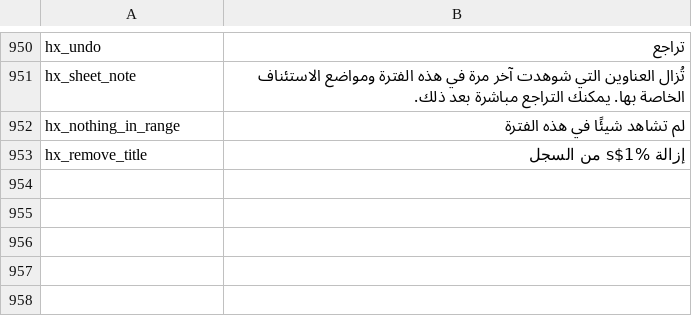
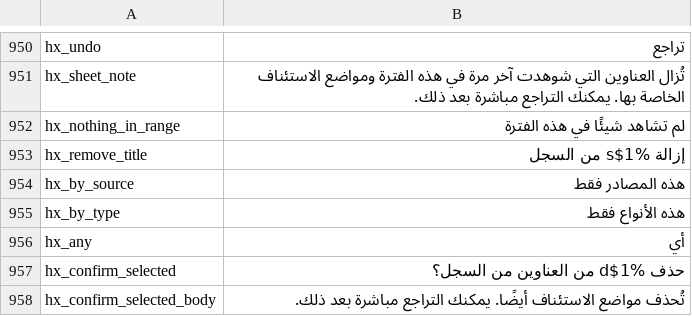
Before and after one commit to siamform/yumeiro, a TSV file: tools/l10n/translations/ar.tsv, drawn as a sheet; only a part is shown, gaps mark what is left out.

```diff
--- a/tools/l10n/translations/ar.tsv
+++ b/tools/l10n/translations/ar.tsv
@@ -953 +953,6 @@ hx_nothing_in_range	لم تشاهد شيئًا في هذه الفترة
 hx_remove_title	إزالة %1$s من السجل
+hx_by_source	هذه المصادر فقط
+hx_by_type	هذه الأنواع فقط
+hx_any	أي
+hx_confirm_selected	حذف %1$d من العناوين من السجل؟
+hx_confirm_selected_body	تُحذف مواضع الاستئناف أيضًا. يمكنك التراجع مباشرة بعد ذلك.
```
Also changed, not shown: tools/l10n/translations/bn.tsv, 7 other files.
